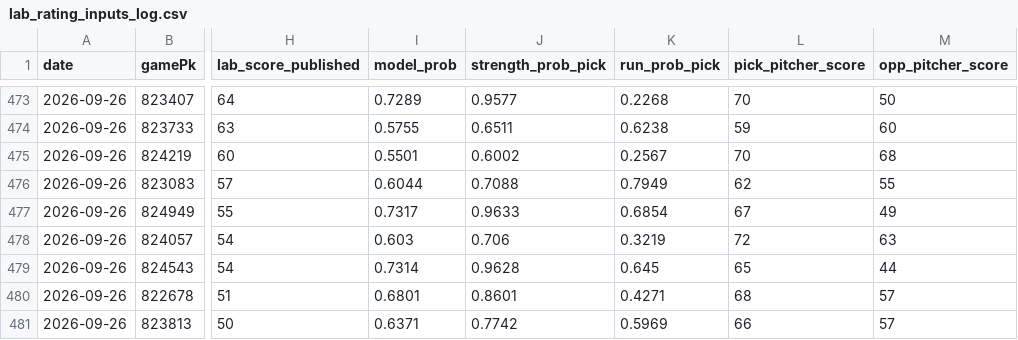
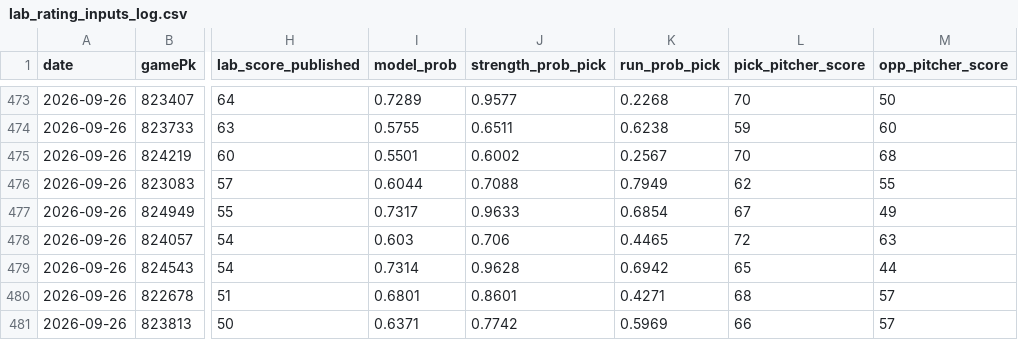
Before and after one commit to flychico/lydiaslab, a CSV file: data/calibration/lab_rating_inputs_log.csv, drawn as a sheet; only a part is shown, gaps mark what is left out; the diff names each change by its address in the sheet, - before the commit and + after, or states it on an @@ line.

```diff
--- a/data/calibration/lab_rating_inputs_log.csv
+++ b/data/calibration/lab_rating_inputs_log.csv
-K478 (run_prob_pick): 0.3219
+K478 (run_prob_pick): 0.4465
-K479 (run_prob_pick): 0.645
+K479 (run_prob_pick): 0.6942
```
Also changed, not shown: data/calibration/pitcher_data_log.csv, 29 other files.
